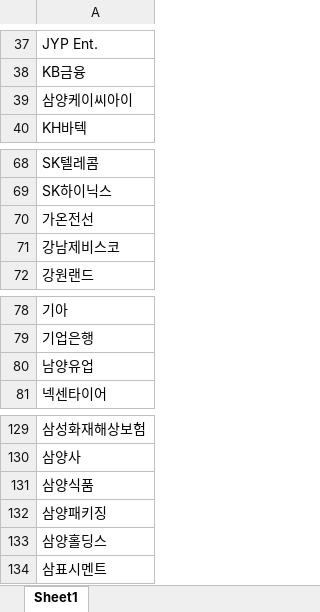
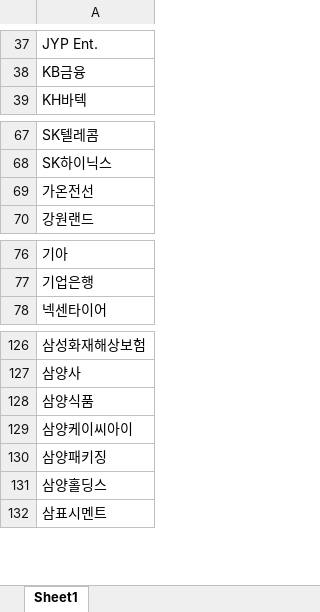
Before and after one commit to mseung2020/FlaskProject, an Excel workbook: data/factors/factor6.xlsx, sheet Sheet1, drawn as a sheet; only a part is shown, gaps mark what is left out; values as stored, in another font and other column widths than the file's, no borders; removed rows and columns are numbered as before the commit, all else as after; the diff names each change by its address in the sheet, - before the commit and + after, or states it on an @@ line.

```diff
--- a/data/factors/factor6.xlsx (sheet Sheet1)
+++ b/data/factors/factor6.xlsx (sheet Sheet1)
-row 71: 강남제비스코
-row 80: 남양유업
@@ row 39 moved to row 129: 삼양케이씨아이 @@
```
Also changed, not shown: data/factors/factor12.xlsx, data/factors/factor13.xlsx, 13 other files.
